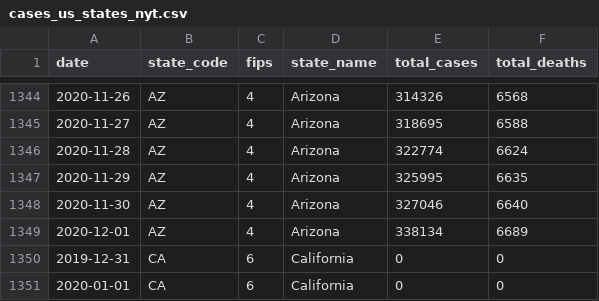
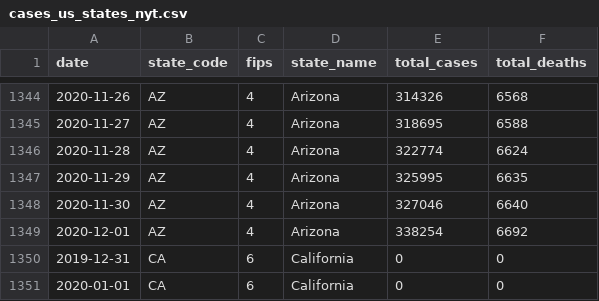
Before and after one commit to covid19-data/covid19-data, a CSV file: output/cases/cases_us_states_nyt.csv, drawn as a sheet; only a part is shown, gaps mark what is left out.

Commit message:
updating data on Wed Dec  2 17:54:20 EST 2020

```diff
--- a/output/cases/cases_us_states_nyt.csv
+++ b/output/cases/cases_us_states_nyt.csv
@@ -1348,3 +1348,3 @@ date,state_code,fips,state_name,total_cases,total_deaths
 2020-11-30,AZ,4,Arizona,327046,6640
-2020-12-01,AZ,4,Arizona,338134,6689
+2020-12-01,AZ,4,Arizona,338254,6692
 2019-12-31,CA,6,California,0,0
```
Also changed, not shown: 3 other files.
